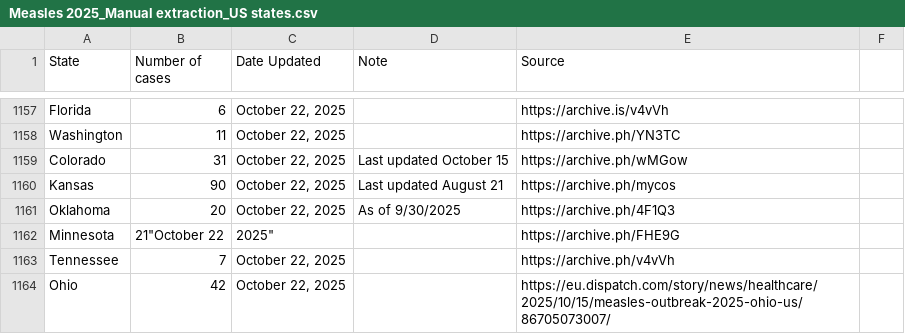
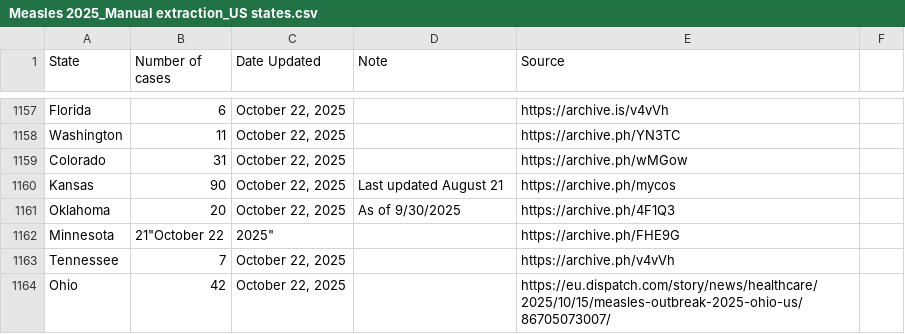
Before and after one commit to ehulland/measles_TX, a CSV file: Data/Measles 2025_Manual extraction_US states.csv, drawn as a sheet; only a part is shown, gaps mark what is left out.

Commit message:
Update Measles 2025_Manual extraction_US states.csv

```diff
--- a/Data/Measles 2025_Manual extraction_US states.csv
+++ b/Data/Measles 2025_Manual extraction_US states.csv
@@ -1161,3 +1161,3 @@ Florida,6,"October 22, 2025",,https://archive.is/v4vVh,
 Washington,11,"October 22, 2025",,https://archive.ph/YN3TC,
-Colorado,31,"October 22, 2025","Last updated October 15",https://archive.ph/wMGow,
+Colorado,31,"October 22, 2025",,https://archive.ph/wMGow,
 Kansas,90,"October 22, 2025","Last updated August 21",https://archive.ph/mycos,
```
